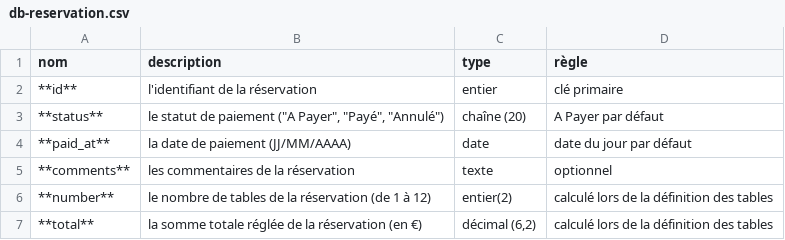
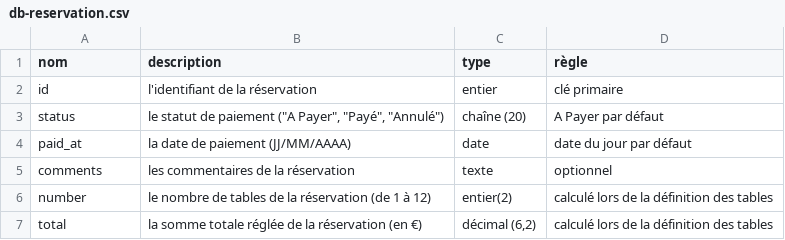
Before and after one commit to Lukam90/AssocApp, a CSV file: docs/tables/db-reservation.csv, drawn as a sheet.

```diff
--- a/docs/tables/db-reservation.csv
+++ b/docs/tables/db-reservation.csv
@@ -1,7 +1,7 @@
 nom;description;type;règle
-**id**;l'identifiant de la réservation;entier;clé primaire
-**status**;le statut de paiement ("A Payer", "Payé", "Annulé");chaîne (20);"A Payer" par défaut
-**paid_at**;la date de paiement (JJ/MM/AAAA);date;date du jour par défaut
-**comments**;les commentaires de la réservation;texte;optionnel
-**number**;le nombre de tables de la réservation (de 1 à 12);entier(2);calculé lors de la définition des tables
-**total**;la somme totale réglée de la réservation (en €);décimal (6,2);calculé lors de la définition des tables
+id;l'identifiant de la réservation;entier;clé primaire
+status;le statut de paiement ("A Payer", "Payé", "Annulé");chaîne (20);"A Payer" par défaut
+paid_at;la date de paiement (JJ/MM/AAAA);date;date du jour par défaut
+comments;les commentaires de la réservation;texte;optionnel
+number;le nombre de tables de la réservation (de 1 à 12);entier(2);calculé lors de la définition des tables
+total;la somme totale réglée de la réservation (en €);décimal (6,2);calculé lors de la définition des tables
```
Also changed, not shown: docs/tables/db-event.csv, docs/tables/db-newsletter.csv, 7 other files.
